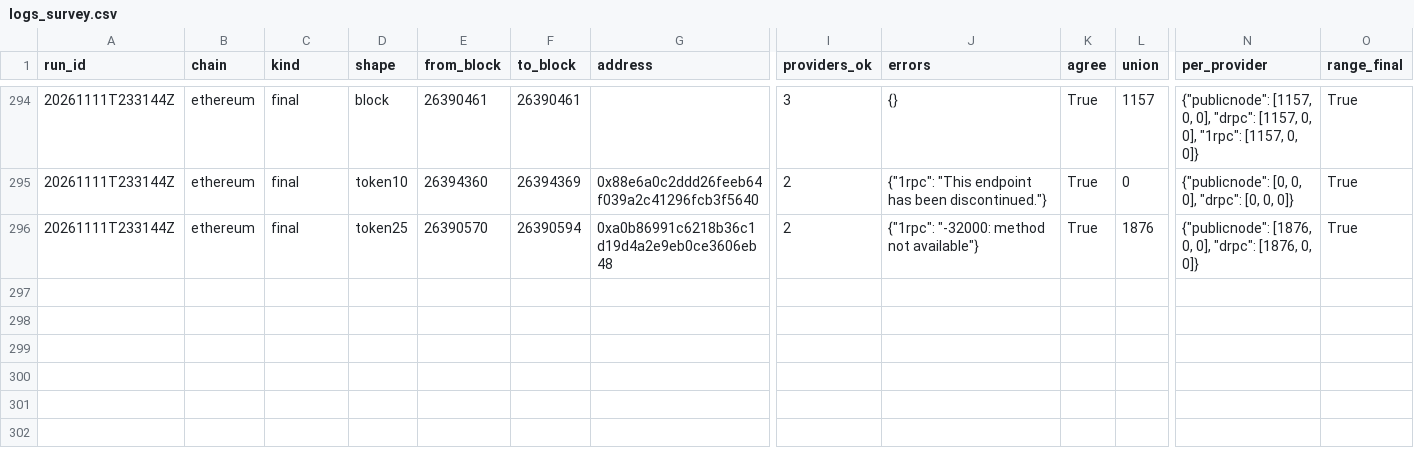
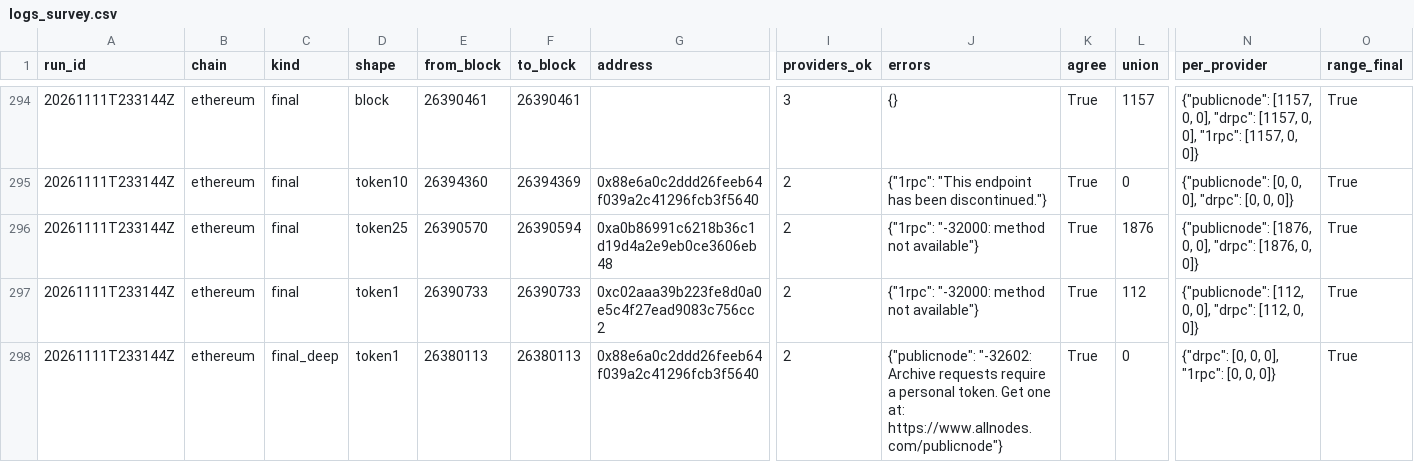
Before and after one commit to itsashutoshpsingh/chain-evidence, a CSV file: results/logs_survey.csv, drawn as a sheet; only a part is shown, gaps mark what is left out; rows hold the shown columns only; the diff names each change by its address in the sheet, - before the commit and + after, or states it on an @@ line.

Commit message:
Report: separate recent and deep-history strata

```diff
--- a/results/logs_survey.csv
+++ b/results/logs_survey.csv
+row 297: 20261111T233144Z | ethereum | final | token1 | 26390733 | 26390733 | 0xc02aaa39b223fe8d0a0e5c4f27ead9083c756cc2 | 2 | {"1rpc": "-32000: method not available"} | True | 112 | {"publicnode": [112, 0, 0], "drpc": [112, 0, 0]} | True
+row 298: 20261111T233144Z | ethereum | final_deep | token1 | 26380113 | 26380113 | 0x88e6a0c2ddd26feeb64f039a2c41296fcb3f5640 | 2 | {"publicnode": "-32602: Archive requests require a personal token. Get one at: https://www.allnodes.com/publicnode"} | True | 0 | {"drpc": [0, 0, 0], "1rpc": [0, 0, 0]} | True
```
Also changed, not shown: results/root_survey.csv, 7 other files.
